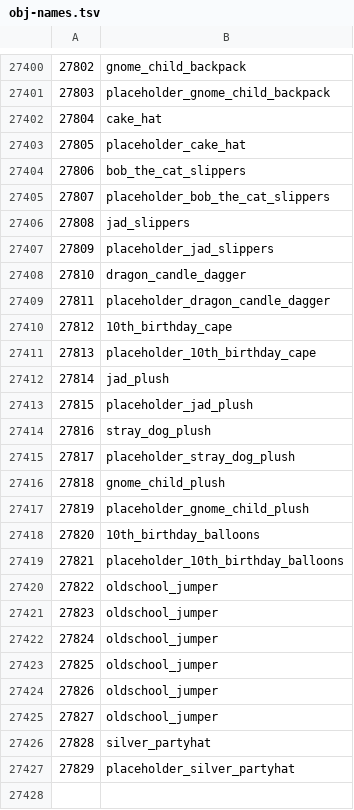
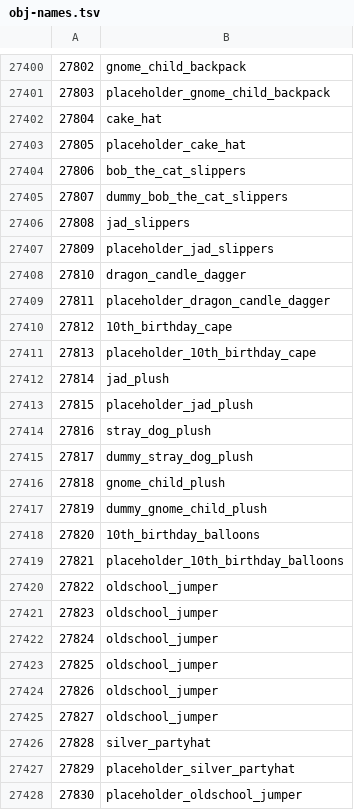
Before and after one commit to ThatGamerBlue/cs2-decompiler, a TSV file: src/main/resources/org/runestar/cs2/obj-names.tsv, drawn as a sheet; only a part is shown, gaps mark what is left out.

Commit message:
Update names

```diff
--- a/src/main/resources/org/runestar/cs2/obj-names.tsv
+++ b/src/main/resources/org/runestar/cs2/obj-names.tsv
@@ -27404,3 +27404,3 @@
 27806	bob_the_cat_slippers
-27807	placeholder_bob_the_cat_slippers
+27807	dummy_bob_the_cat_slippers
 27808	jad_slippers
@@ -27414,5 +27414,5 @@
 27816	stray_dog_plush
-27817	placeholder_stray_dog_plush
+27817	dummy_stray_dog_plush
 27818	gnome_child_plush
-27819	placeholder_gnome_child_plush
+27819	dummy_gnome_child_plush
 27820	10th_birthday_balloons
@@ -27427 +27427,2 @@
 27829	placeholder_silver_partyhat
+27830	placeholder_oldschool_jumper
```
Also changed, not shown: src/main/resources/org/runestar/cs2/loc-names.tsv, src/main/resources/org/runestar/cs2/model-names.tsv.
